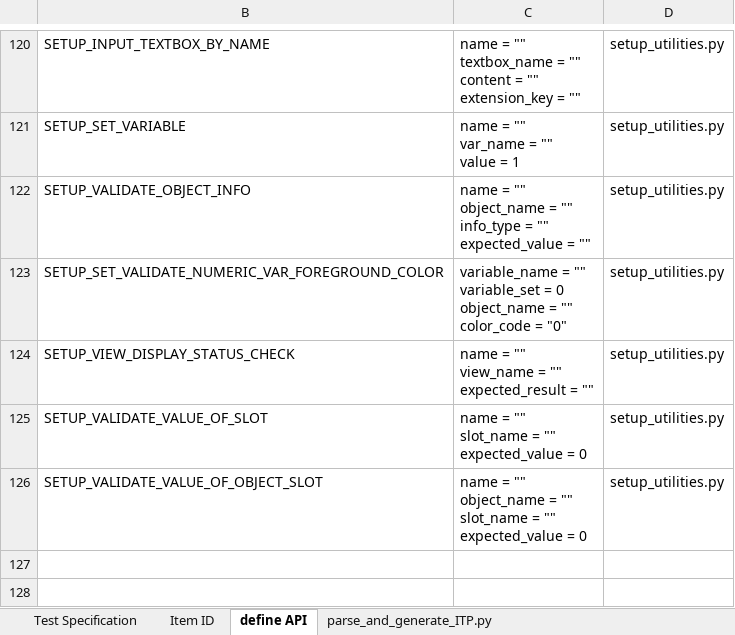
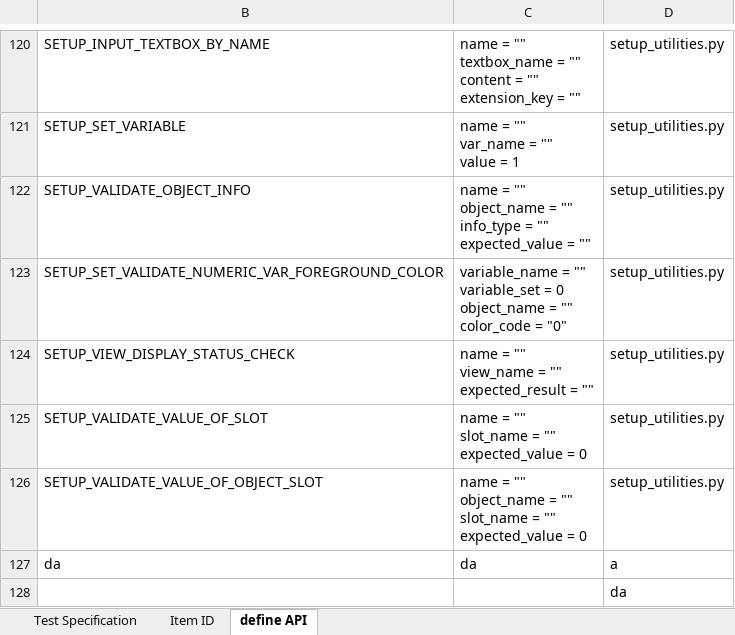
Before and after one commit to luucongdac/VBA, an Excel workbook: Book_demo.xlsm, sheet define API, drawn as a sheet; only a part is shown, gaps mark what is left out; values as stored, in another font and other column widths than the file's, no borders; the diff names each change by its address in the sheet, - before the commit and + after, or states it on an @@ line.

```diff
--- a/Book_demo.xlsm (sheet define API)
+++ b/Book_demo.xlsm (sheet define API)
@@ sheet tab hidden: parse_and_generate_ITP.py @@
+row 127: da | da | a
+row 128:  |  | da
```
Also changed, not shown: sheet Test Specification.
